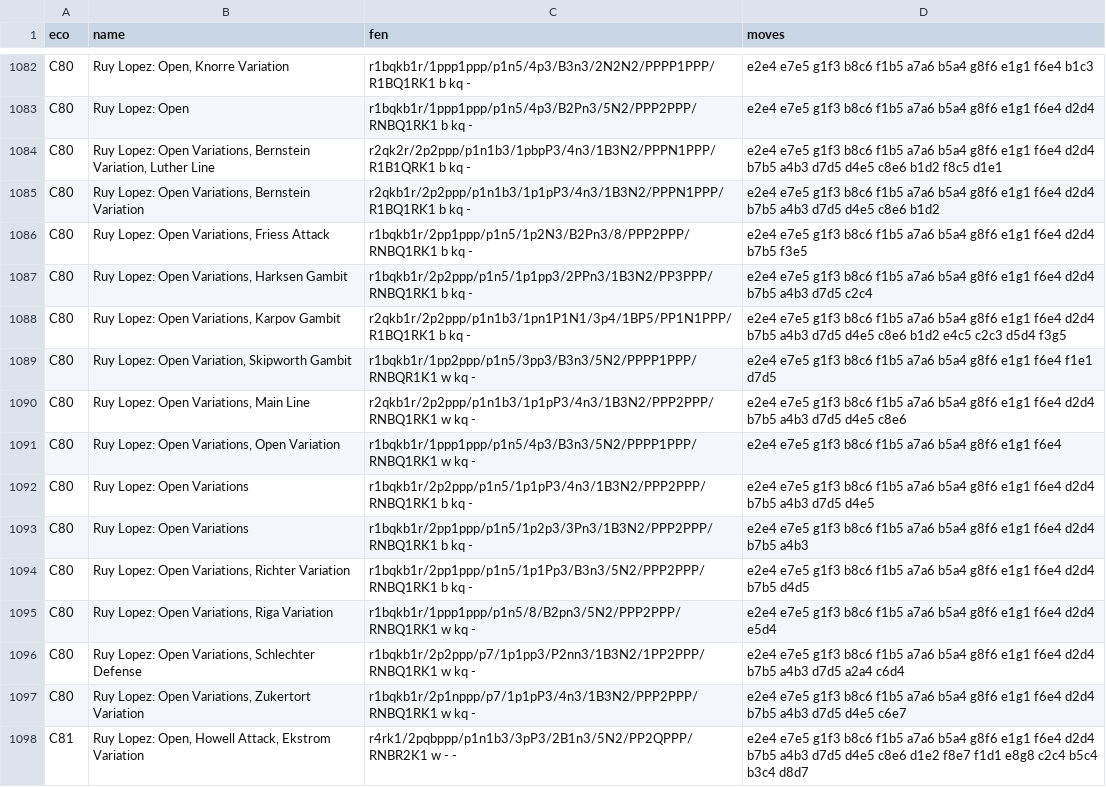
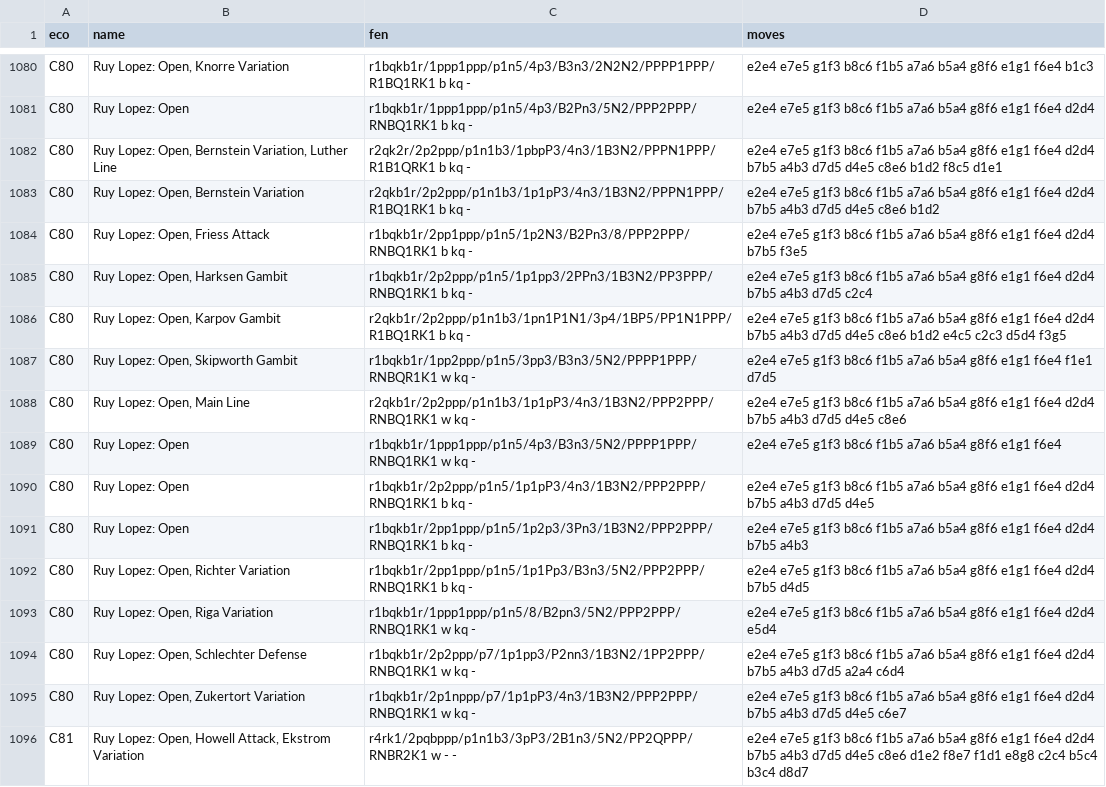
Before and after one commit to lichess-org/chess-openings, a TSV file: c.tsv, drawn as a sheet; only a part is shown, gaps mark what is left out; the diff covers the shown part only.

Commit message:
c.tsv: parity with scalachess after ornicar/scalachess#214

```diff
--- a/c.tsv
+++ b/c.tsv
@@ -1083,16 +1081,16 @@ C80	Ruy Lopez: Open, Knorre Variation	r1bqkb1r/1ppp1ppp/p1n5/4p3/B3n3/2N2N2/PPPP
 C80	Ruy Lopez: Open	r1bqkb1r/1ppp1ppp/p1n5/4p3/B2Pn3/5N2/PPP2PPP/RNBQ1RK1 b kq -	e2e4 e7e5 g1f3 b8c6 f1b5 a7a6 b5a4 g8f6 e1g1 f6e4 d2d4
-C80	Ruy Lopez: Open Variations, Bernstein Variation, Luther Line	r2qk2r/2p2ppp/p1n1b3/1pbpP3/4n3/1B3N2/PPPN1PPP/R1B1QRK1 b kq -	e2e4 e7e5 g1f3 b8c6 f1b5 a7a6 b5a4 g8f6 e1g1 f6e4 d2d4 b7b5 a4b3 d7d5 d4e5 c8e6 b1d2 f8c5 d1e1
-C80	Ruy Lopez: Open Variations, Bernstein Variation	r2qkb1r/2p2ppp/p1n1b3/1p1pP3/4n3/1B3N2/PPPN1PPP/R1BQ1RK1 b kq -	e2e4 e7e5 g1f3 b8c6 f1b5 a7a6 b5a4 g8f6 e1g1 f6e4 d2d4 b7b5 a4b3 d7d5 d4e5 c8e6 b1d2
-C80	Ruy Lopez: Open Variations, Friess Attack	r1bqkb1r/2pp1ppp/p1n5/1p2N3/B2Pn3/8/PPP2PPP/RNBQ1RK1 b kq -	e2e4 e7e5 g1f3 b8c6 f1b5 a7a6 b5a4 g8f6 e1g1 f6e4 d2d4 b7b5 f3e5
-C80	Ruy Lopez: Open Variations, Harksen Gambit	r1bqkb1r/2p2ppp/p1n5/1p1pp3/2PPn3/1B3N2/PP3PPP/RNBQ1RK1 b kq -	e2e4 e7e5 g1f3 b8c6 f1b5 a7a6 b5a4 g8f6 e1g1 f6e4 d2d4 b7b5 a4b3 d7d5 c2c4
-C80	Ruy Lopez: Open Variations, Karpov Gambit	r2qkb1r/2p2ppp/p1n1b3/1pn1P1N1/3p4/1BP5/PP1N1PPP/R1BQ1RK1 b kq -	e2e4 e7e5 g1f3 b8c6 f1b5 a7a6 b5a4 g8f6 e1g1 f6e4 d2d4 b7b5 a4b3 d7d5 d4e5 c8e6 b1d2 e4c5 c2c3 d5d4 f3g5
-C80	Ruy Lopez: Open Variation, Skipworth Gambit	r1bqkb1r/1pp2ppp/p1n5/3pp3/B3n3/5N2/PPPP1PPP/RNBQR1K1 w kq -	e2e4 e7e5 g1f3 b8c6 f1b5 a7a6 b5a4 g8f6 e1g1 f6e4 f1e1 d7d5
-C80	Ruy Lopez: Open Variations, Main Line	r2qkb1r/2p2ppp/p1n1b3/1p1pP3/4n3/1B3N2/PPP2PPP/RNBQ1RK1 w kq -	e2e4 e7e5 g1f3 b8c6 f1b5 a7a6 b5a4 g8f6 e1g1 f6e4 d2d4 b7b5 a4b3 d7d5 d4e5 c8e6
-C80	Ruy Lopez: Open Variations, Open Variation	r1bqkb1r/1ppp1ppp/p1n5/4p3/B3n3/5N2/PPPP1PPP/RNBQ1RK1 w kq -	e2e4 e7e5 g1f3 b8c6 f1b5 a7a6 b5a4 g8f6 e1g1 f6e4
-C80	Ruy Lopez: Open Variations	r1bqkb1r/2p2ppp/p1n5/1p1pP3/4n3/1B3N2/PPP2PPP/RNBQ1RK1 b kq -	e2e4 e7e5 g1f3 b8c6 f1b5 a7a6 b5a4 g8f6 e1g1 f6e4 d2d4 b7b5 a4b3 d7d5 d4e5
-C80	Ruy Lopez: Open Variations	r1bqkb1r/2pp1ppp/p1n5/1p2p3/3Pn3/1B3N2/PPP2PPP/RNBQ1RK1 b kq -	e2e4 e7e5 g1f3 b8c6 f1b5 a7a6 b5a4 g8f6 e1g1 f6e4 d2d4 b7b5 a4b3
-C80	Ruy Lopez: Open Variations, Richter Variation	r1bqkb1r/2pp1ppp/p1n5/1p1Pp3/B3n3/5N2/PPP2PPP/RNBQ1RK1 b kq -	e2e4 e7e5 g1f3 b8c6 f1b5 a7a6 b5a4 g8f6 e1g1 f6e4 d2d4 b7b5 d4d5
-C80	Ruy Lopez: Open Variations, Riga Variation	r1bqkb1r/1ppp1ppp/p1n5/8/B2pn3/5N2/PPP2PPP/RNBQ1RK1 w kq -	e2e4 e7e5 g1f3 b8c6 f1b5 a7a6 b5a4 g8f6 e1g1 f6e4 d2d4 e5d4
-C80	Ruy Lopez: Open Variations, Schlechter Defense	r1bqkb1r/2p2ppp/p7/1p1pp3/P2nn3/1B3N2/1PP2PPP/RNBQ1RK1 w kq -	e2e4 e7e5 g1f3 b8c6 f1b5 a7a6 b5a4 g8f6 e1g1 f6e4 d2d4 b7b5 a4b3 d7d5 a2a4 c6d4
-C80	Ruy Lopez: Open Variations, Zukertort Variation	r1bqkb1r/2p1nppp/p7/1p1pP3/4n3/1B3N2/PPP2PPP/RNBQ1RK1 w kq -	e2e4 e7e5 g1f3 b8c6 f1b5 a7a6 b5a4 g8f6 e1g1 f6e4 d2d4 b7b5 a4b3 d7d5 d4e5 c6e7
+C80	Ruy Lopez: Open, Bernstein Variation, Luther Line	r2qk2r/2p2ppp/p1n1b3/1pbpP3/4n3/1B3N2/PPPN1PPP/R1B1QRK1 b kq -	e2e4 e7e5 g1f3 b8c6 f1b5 a7a6 b5a4 g8f6 e1g1 f6e4 d2d4 b7b5 a4b3 d7d5 d4e5 c8e6 b1d2 f8c5 d1e1
+C80	Ruy Lopez: Open, Bernstein Variation	r2qkb1r/2p2ppp/p1n1b3/1p1pP3/4n3/1B3N2/PPPN1PPP/R1BQ1RK1 b kq -	e2e4 e7e5 g1f3 b8c6 f1b5 a7a6 b5a4 g8f6 e1g1 f6e4 d2d4 b7b5 a4b3 d7d5 d4e5 c8e6 b1d2
+C80	Ruy Lopez: Open, Friess Attack	r1bqkb1r/2pp1ppp/p1n5/1p2N3/B2Pn3/8/PPP2PPP/RNBQ1RK1 b kq -	e2e4 e7e5 g1f3 b8c6 f1b5 a7a6 b5a4 g8f6 e1g1 f6e4 d2d4 b7b5 f3e5
+C80	Ruy Lopez: Open, Harksen Gambit	r1bqkb1r/2p2ppp/p1n5/1p1pp3/2PPn3/1B3N2/PP3PPP/RNBQ1RK1 b kq -	e2e4 e7e5 g1f3 b8c6 f1b5 a7a6 b5a4 g8f6 e1g1 f6e4 d2d4 b7b5 a4b3 d7d5 c2c4
+C80	Ruy Lopez: Open, Karpov Gambit	r2qkb1r/2p2ppp/p1n1b3/1pn1P1N1/3p4/1BP5/PP1N1PPP/R1BQ1RK1 b kq -	e2e4 e7e5 g1f3 b8c6 f1b5 a7a6 b5a4 g8f6 e1g1 f6e4 d2d4 b7b5 a4b3 d7d5 d4e5 c8e6 b1d2 e4c5 c2c3 d5d4 f3g5
+C80	Ruy Lopez: Open, Skipworth Gambit	r1bqkb1r/1pp2ppp/p1n5/3pp3/B3n3/5N2/PPPP1PPP/RNBQR1K1 w kq -	e2e4 e7e5 g1f3 b8c6 f1b5 a7a6 b5a4 g8f6 e1g1 f6e4 f1e1 d7d5
+C80	Ruy Lopez: Open, Main Line	r2qkb1r/2p2ppp/p1n1b3/1p1pP3/4n3/1B3N2/PPP2PPP/RNBQ1RK1 w kq -	e2e4 e7e5 g1f3 b8c6 f1b5 a7a6 b5a4 g8f6 e1g1 f6e4 d2d4 b7b5 a4b3 d7d5 d4e5 c8e6
+C80	Ruy Lopez: Open	r1bqkb1r/1ppp1ppp/p1n5/4p3/B3n3/5N2/PPPP1PPP/RNBQ1RK1 w kq -	e2e4 e7e5 g1f3 b8c6 f1b5 a7a6 b5a4 g8f6 e1g1 f6e4
+C80	Ruy Lopez: Open	r1bqkb1r/2p2ppp/p1n5/1p1pP3/4n3/1B3N2/PPP2PPP/RNBQ1RK1 b kq -	e2e4 e7e5 g1f3 b8c6 f1b5 a7a6 b5a4 g8f6 e1g1 f6e4 d2d4 b7b5 a4b3 d7d5 d4e5
+C80	Ruy Lopez: Open	r1bqkb1r/2pp1ppp/p1n5/1p2p3/3Pn3/1B3N2/PPP2PPP/RNBQ1RK1 b kq -	e2e4 e7e5 g1f3 b8c6 f1b5 a7a6 b5a4 g8f6 e1g1 f6e4 d2d4 b7b5 a4b3
+C80	Ruy Lopez: Open, Richter Variation	r1bqkb1r/2pp1ppp/p1n5/1p1Pp3/B3n3/5N2/PPP2PPP/RNBQ1RK1 b kq -	e2e4 e7e5 g1f3 b8c6 f1b5 a7a6 b5a4 g8f6 e1g1 f6e4 d2d4 b7b5 d4d5
+C80	Ruy Lopez: Open, Riga Variation	r1bqkb1r/1ppp1ppp/p1n5/8/B2pn3/5N2/PPP2PPP/RNBQ1RK1 w kq -	e2e4 e7e5 g1f3 b8c6 f1b5 a7a6 b5a4 g8f6 e1g1 f6e4 d2d4 e5d4
+C80	Ruy Lopez: Open, Schlechter Defense	r1bqkb1r/2p2ppp/p7/1p1pp3/P2nn3/1B3N2/1PP2PPP/RNBQ1RK1 w kq -	e2e4 e7e5 g1f3 b8c6 f1b5 a7a6 b5a4 g8f6 e1g1 f6e4 d2d4 b7b5 a4b3 d7d5 a2a4 c6d4
+C80	Ruy Lopez: Open, Zukertort Variation	r1bqkb1r/2p1nppp/p7/1p1pP3/4n3/1B3N2/PPP2PPP/RNBQ1RK1 w kq -	e2e4 e7e5 g1f3 b8c6 f1b5 a7a6 b5a4 g8f6 e1g1 f6e4 d2d4 b7b5 a4b3 d7d5 d4e5 c6e7
 C81	Ruy Lopez: Open, Howell Attack, Ekstrom Variation	r4rk1/2pqbppp/p1n1b3/3pP3/2B1n3/5N2/PP2QPPP/RNBR2K1 w - -	e2e4 e7e5 g1f3 b8c6 f1b5 a7a6 b5a4 g8f6 e1g1 f6e4 d2d4 b7b5 a4b3 d7d5 d4e5 c8e6 d1e2 f8e7 f1d1 e8g8 c2c4 b5c4 b3c4 d8d7
```
Also changed, not shown: 7 added rows, 9 removed rows, 4 moved rows and 101 edited cells elsewhere in this file.
